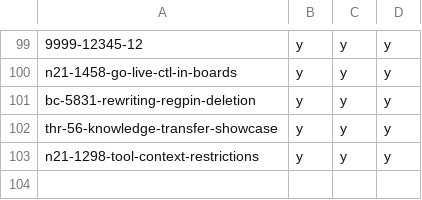
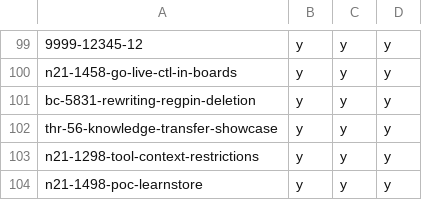
Before and after one commit to hpi-schul-cloud/dof_bingo, a CSV file: bingo.csv, drawn as a sheet; only a part is shown, gaps mark what is left out; the diff names each change by its address in the sheet, - before the commit and + after, or states it on an @@ line.

Commit message:
adding n21-1498-poc-learnstore on behalf of tbd

```diff
--- a/bingo.csv
+++ b/bingo.csv
+row 104: n21-1498-poc-learnstore | y | y | y
```
